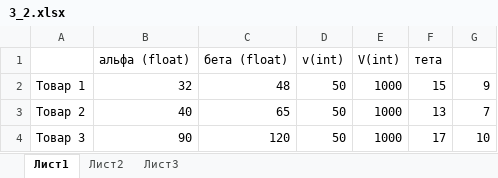
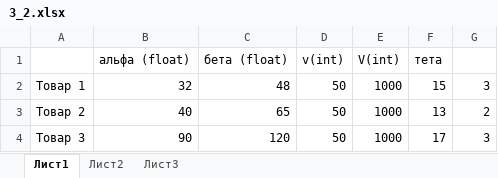
Before and after one commit to senyaetoya/-, an Excel workbook: app/excel/3_2.xlsx, sheet Лист1, drawn as a sheet; values as stored, in another font and other column widths than the file's, no borders; the diff names each change by its address in the sheet, - before the commit and + after, or states it on an @@ line.

```diff
--- a/app/excel/3_2.xlsx (sheet Лист1)
+++ b/app/excel/3_2.xlsx (sheet Лист1)
-G2: 9
+G2: 3
-G3: 7
+G3: 2
-G4: 10
+G4: 3
```
Also changed, not shown: app/excel/4_2.xlsx, 3 other files.
